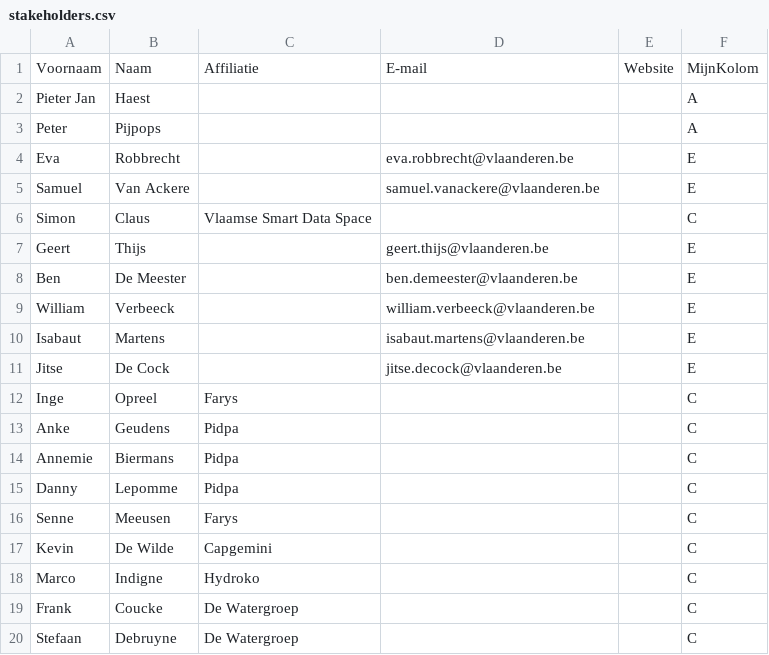
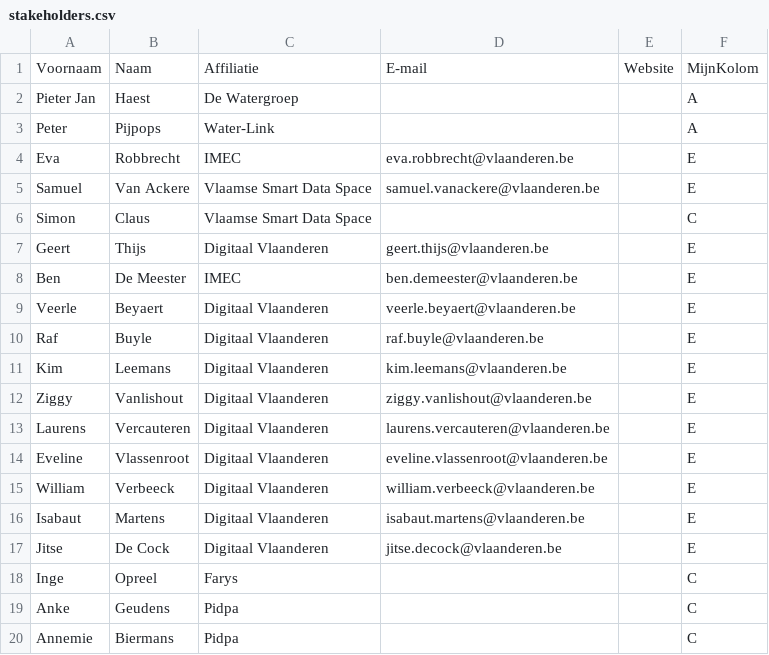
Before and after one commit to Informatievlaanderen/OSLOthema-DigitaleWatermeter, a CSV file: stakeholders.csv, drawn as a sheet; only a part is shown; the shorter side is filled out with more unchanged rows.

Commit message:
Update stakeholders.csv

```diff
--- a/stakeholders.csv
+++ b/stakeholders.csv
@@ -1,12 +1,18 @@
 Voornaam;Naam;Affiliatie;E-mail;Website;MijnKolom
-Pieter Jan;Haest;;;;A
-Peter;Pijpops;;;;A
-Eva;Robbrecht;;eva.robbrecht@vlaanderen.be;;E
-Samuel;Van Ackere;;samuel.vanackere@vlaanderen.be;;E
+Pieter Jan;Haest;De Watergroep;;;A
+Peter;Pijpops;Water-Link;;;A
+Eva;Robbrecht;IMEC;eva.robbrecht@vlaanderen.be;;E
+Samuel;Van Ackere;Vlaamse Smart Data Space;samuel.vanackere@vlaanderen.be;;E
 Simon;Claus;Vlaamse Smart Data Space;;;C
-Geert;Thijs;;geert.thijs@vlaanderen.be;;E
-Ben;De Meester;;ben.demeester@vlaanderen.be;;E
-William;Verbeeck;;william.verbeeck@vlaanderen.be;;E
-Isabaut;Martens;;isabaut.martens@vlaanderen.be;;E
-Jitse;De Cock;;jitse.decock@vlaanderen.be;;E
+Geert;Thijs;Digitaal Vlaanderen;geert.thijs@vlaanderen.be;;E
+Ben;De Meester;IMEC;ben.demeester@vlaanderen.be;;E
+Veerle;Beyaert;Digitaal Vlaanderen;veerle.beyaert@vlaanderen.be;;E
+Raf;Buyle;Digitaal Vlaanderen;raf.buyle@vlaanderen.be;;E
+Kim;Leemans;Digitaal Vlaanderen;kim.leemans@vlaanderen.be;;E
+Ziggy;Vanlishout;Digitaal Vlaanderen;ziggy.vanlishout@vlaanderen.be;;E
+Laurens;Vercauteren;Digitaal Vlaanderen;laurens.vercauteren@vlaanderen.be;;E
+Eveline;Vlassenroot;Digitaal Vlaanderen;eveline.vlassenroot@vlaanderen.be;;E
+William;Verbeeck;Digitaal Vlaanderen;william.verbeeck@vlaanderen.be;;E
+Isabaut;Martens;Digitaal Vlaanderen;isabaut.martens@vlaanderen.be;;E
+Jitse;De Cock;Digitaal Vlaanderen;jitse.decock@vlaanderen.be;;E
 Inge;Opreel;Farys;;;C
```
